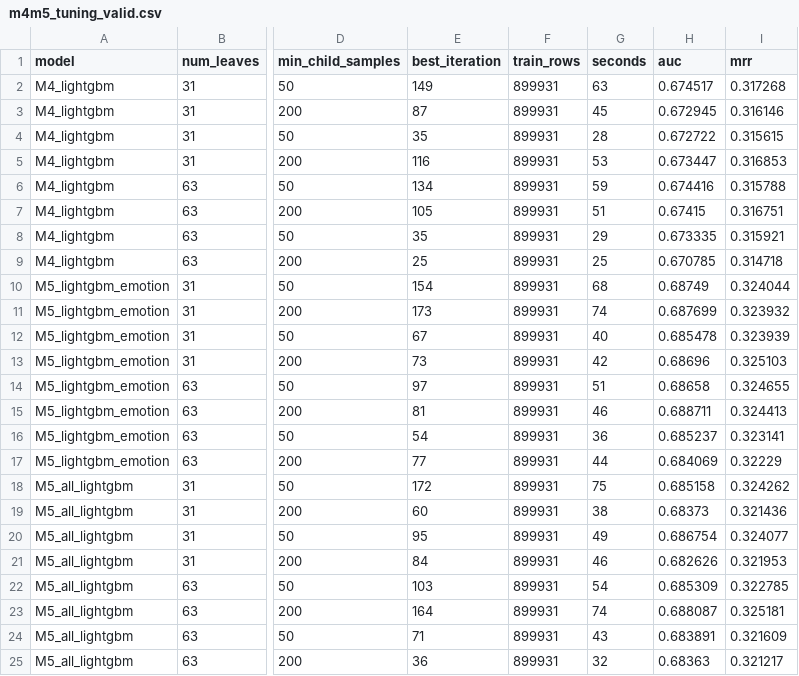
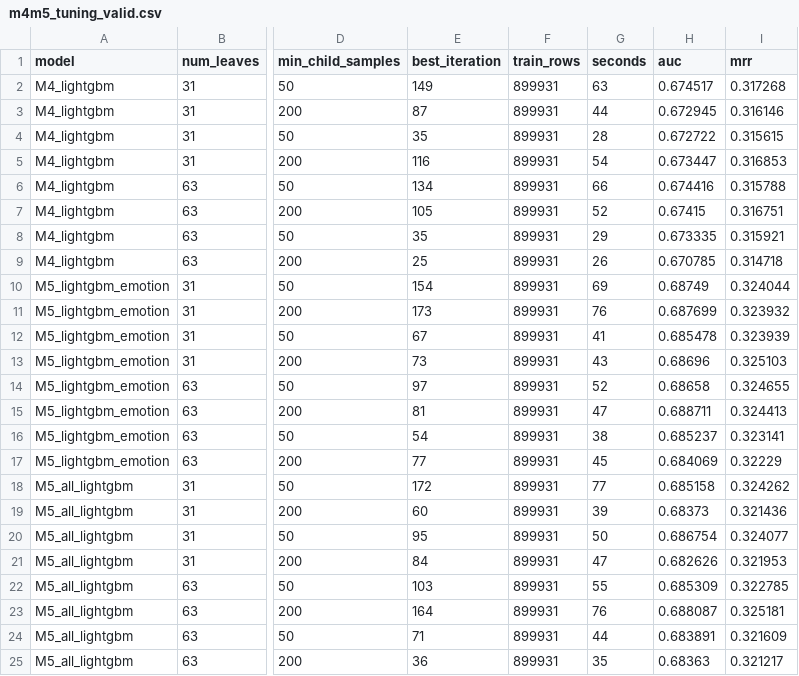
Before and after one commit to smit-savaliya-dev/beyond-keywords-emotion-aware-rec-sys, a CSV file: results/tables/m4m5_tuning_valid.csv, drawn as a sheet; only a part is shown, gaps mark what is left out; the diff names each change by its address in the sheet, - before the commit and + after, or states it on an @@ line.

```diff
--- a/results/tables/m4m5_tuning_valid.csv
+++ b/results/tables/m4m5_tuning_valid.csv
-G3 (seconds): 45
+G3 (seconds): 44
-G5 (seconds): 53
+G5 (seconds): 54
-G6 (seconds): 59
+G6 (seconds): 66
-G7 (seconds): 51
+G7 (seconds): 52
-G9 (seconds): 25
+G9 (seconds): 26
-G10 (seconds): 68
+G10 (seconds): 69
-G11 (seconds): 74
+G11 (seconds): 76
-G12 (seconds): 40
+G12 (seconds): 41
-G13 (seconds): 42
+G13 (seconds): 43
-G14 (seconds): 51
+G14 (seconds): 52
-G15 (seconds): 46
+G15 (seconds): 47
-G16 (seconds): 36
+G16 (seconds): 38
-G17 (seconds): 44
+G17 (seconds): 45
-G18 (seconds): 75
+G18 (seconds): 77
-G19 (seconds): 38
+G19 (seconds): 39
-G20 (seconds): 49
+G20 (seconds): 50
-G21 (seconds): 46
+G21 (seconds): 47
-G22 (seconds): 54
+G22 (seconds): 55
-G23 (seconds): 74
+G23 (seconds): 76
-G24 (seconds): 43
+G24 (seconds): 44
-G25 (seconds): 32
+G25 (seconds): 35
```
Also changed, not shown: results/tables/m2m3_comparison.csv, results/tables/m2m3_user_level.csv, 36 other files.
